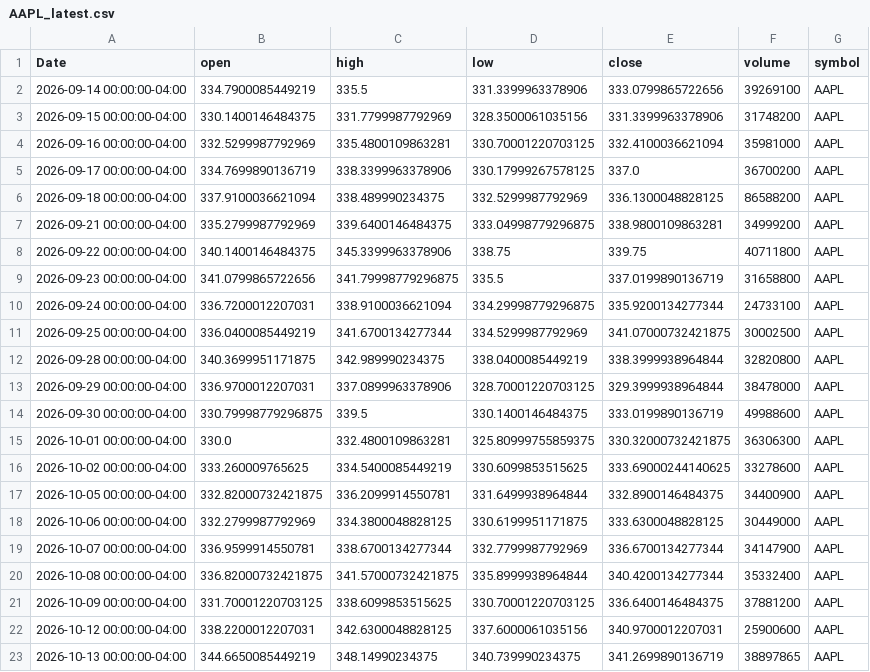
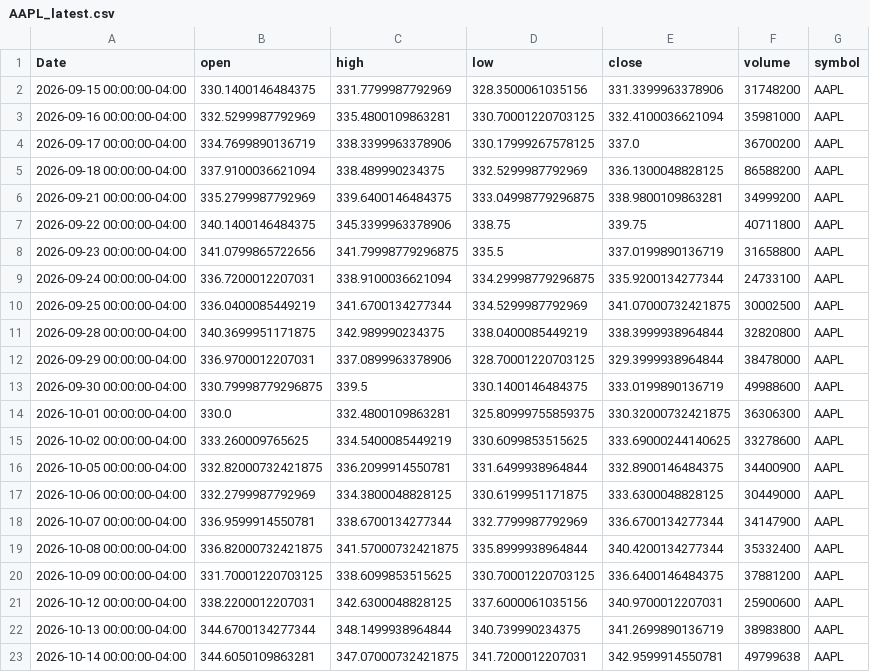
Before and after one commit to elrey85/Data-agent, a CSV file: data/AAPL_latest.csv, drawn as a sheet.

```diff
--- a/data/AAPL_latest.csv
+++ b/data/AAPL_latest.csv
@@ -1,3 +1,2 @@
 Date,open,high,low,close,volume,symbol
-2026-09-14 00:00:00-04:00,334.7900085449219,335.5,331.3399963378906,333.0799865722656,39269100,AAPL
 2026-09-15 00:00:00-04:00,330.1400146484375,331.7799987792969,328.3500061035156,331.3399963378906,31748200,AAPL
@@ -22,2 +21,3 @@ Date,open,high,low,close,volume,symbol
 2026-10-12 00:00:00-04:00,338.2200012207031,342.6300048828125,337.6000061035156,340.9700012207031,25900600,AAPL
-2026-10-13 00:00:00-04:00,344.6650085449219,348.14990234375,340.739990234375,341.2699890136719,38897865,AAPL
+2026-10-13 00:00:00-04:00,344.6700134277344,348.1499938964844,340.739990234375,341.2699890136719,38983800,AAPL
+2026-10-14 00:00:00-04:00,344.6050109863281,347.07000732421875,341.7200012207031,342.9599914550781,49799638,AAPL
```
Also changed, not shown: analysis/AAPL_analysis.csv, analysis/MSFT_analysis.csv, 4 other files.
